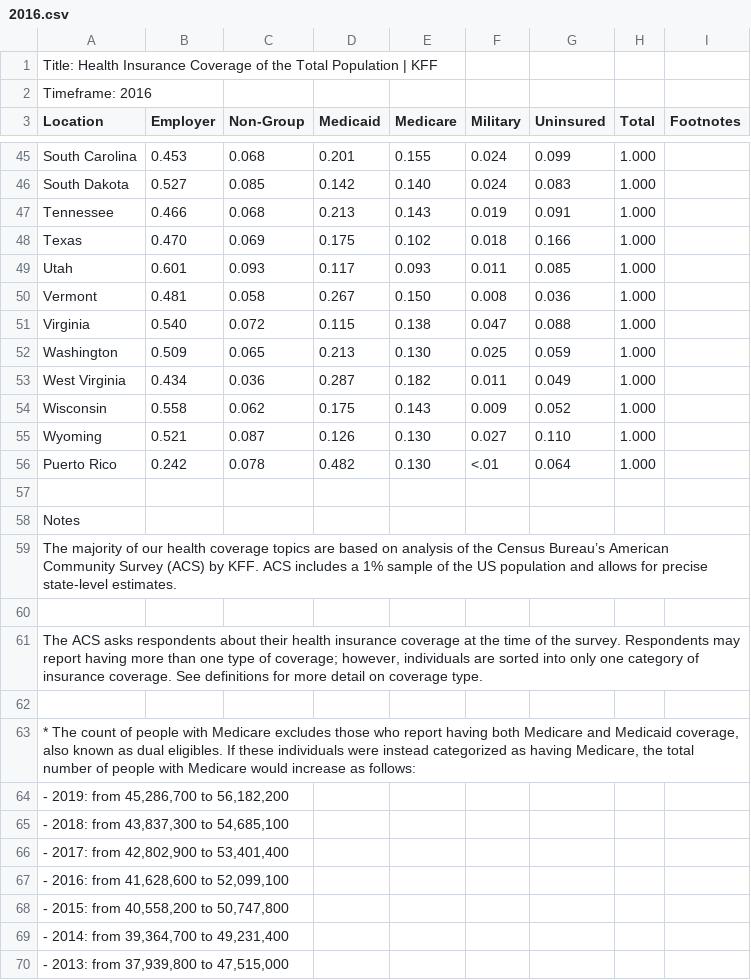
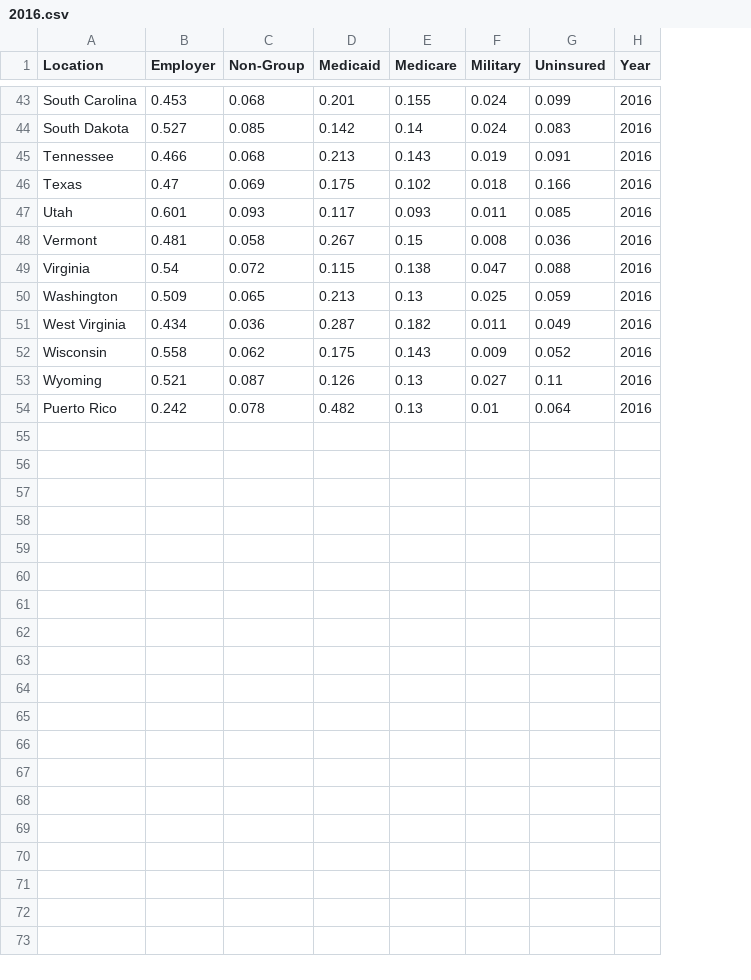
Before and after one commit to linseystokes17/healthcareCapstone, a CSV file: Capstone Files/Insurance info/2016.csv, drawn as a sheet; only a part is shown, gaps mark what is left out; removed rows and columns are numbered as before the commit, all else as after; the diff covers the shown part only; the diff names each change by its address in the sheet, - before the commit and + after, or states it on an @@ line.

```diff
--- a/Capstone Files/Insurance info/2016.csv
+++ b/Capstone Files/Insurance info/2016.csv
-column H (Total), rows 45-56: all 1.000
-column I (Footnotes), empty
+column H (Year), rows 43-54: all 2016
-row 1: Title: Health Insurance Coverage of the Total Population | KFF
-row 2: Timeframe: 2016
-E44 (Medicare): 0.140
+E44 (Medicare): 0.14
-B46 (Employer): 0.470
+B46 (Employer): 0.47
-E48 (Medicare): 0.150
+E48 (Medicare): 0.15
-B49 (Employer): 0.540
+B49 (Employer): 0.54
-E50 (Medicare): 0.130
+E50 (Medicare): 0.13
-E53:E54 (Medicare): 0.130
+E53:E54 (Medicare): 0.13
-G53 (Uninsured): 0.110
+G53 (Uninsured): 0.11
-F54 (Military): <.01
+F54 (Military): 0.01
-row 57: (empty)
-row 58: Notes
-row 59: The majority of our health coverage topics are based on analysis of the Census Bureau’s American Community Survey (ACS) by KFF. ACS includes a 1% sample of the US population and allows for precise state-level estimates.
-row 60: (empty)
-row 61: The ACS asks respondents about their health insurance coverage at the time of the survey. Respondents may report having more than one type of coverage; however, individuals are sorted into only one category of insurance coverage. See definitions for more detail on coverage type.
-row 62: (empty)
-row 63: * The count of people with Medicare excludes those who report having both Medicare and Medicaid coverage, also known as dual eligibles. If these individuals were instead categorized as having Medicare, the total number of people with Medicare would increase as follows:
-row 64: - 2019: from 45,286,700 to 56,182,200
-row 65: - 2018: from 43,837,300 to 54,685,100
-row 66: - 2017: from 42,802,900 to 53,401,400
-row 67: - 2016: from 41,628,600 to 52,099,100
-row 68: - 2015: from 40,558,200 to 50,747,800
-row 69: - 2014: from 39,364,700 to 49,231,400
-row 70: - 2013: from 37,939,800 to 47,515,000
```
Also changed, not shown: 31 removed rows and 27 edited cells elsewhere in this file, Capstone Files/Insurance info/2015.csv, Capstone Files/Insurance info/2017.csv, 3 other files.
